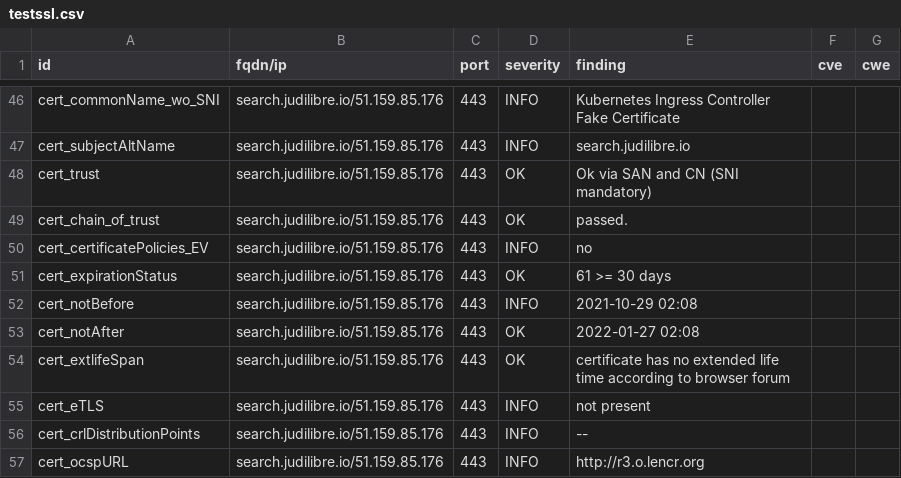
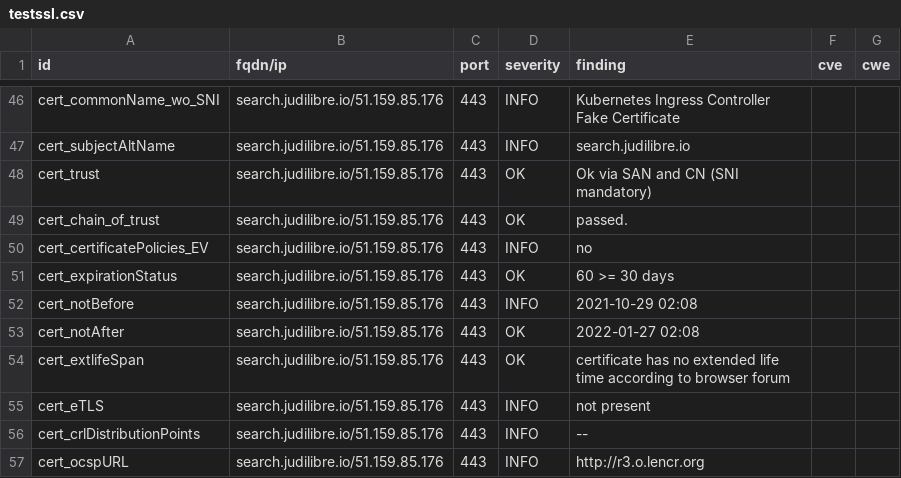
Before and after one commit to Cour-de-cassation/dashlord, a CSV file: results/aHR0cHM6Ly9zZWFyY2guanVkaWxpYnJlLmlv/testssl.csv, drawn as a sheet; only a part is shown, gaps mark what is left out.

```diff
--- a/results/aHR0cHM6Ly9zZWFyY2guanVkaWxpYnJlLmlv/testssl.csv
+++ b/results/aHR0cHM6Ly9zZWFyY2guanVkaWxpYnJlLmlv/testssl.csv
@@ -50,3 +50,3 @@
 "cert_certificatePolicies_EV","search.judilibre.io/51.159.85.176","443","INFO","no","",""
-"cert_expirationStatus","search.judilibre.io/51.159.85.176","443","OK","61 >= 30 days","",""
+"cert_expirationStatus","search.judilibre.io/51.159.85.176","443","OK","60 >= 30 days","",""
 "cert_notBefore","search.judilibre.io/51.159.85.176","443","INFO","2021-10-29 02:08","",""
```
Also changed, not shown: 8 other files.
